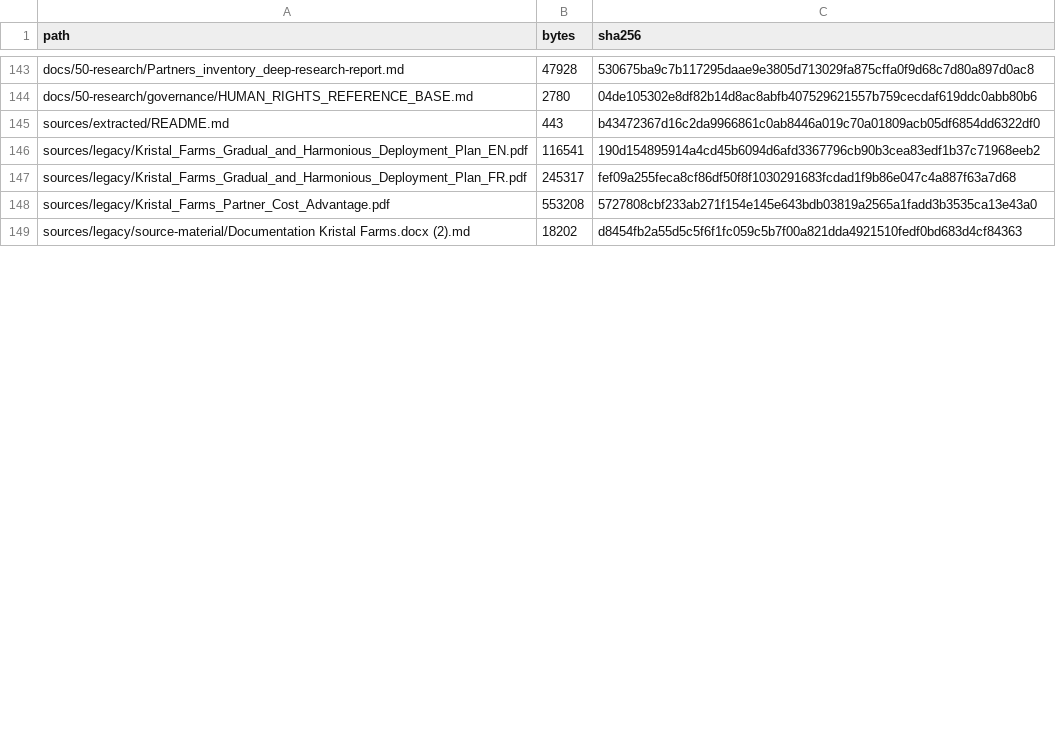
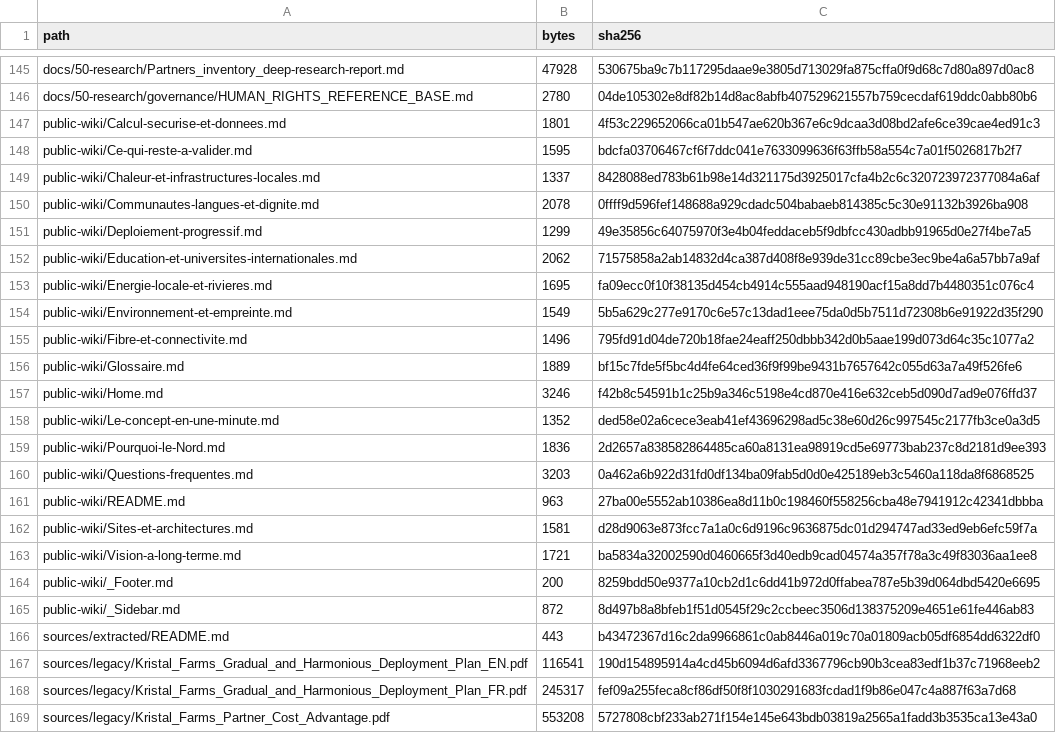
Before and after one commit to Rejean-McCormick/Kristal_Farms, a CSV file: data/catalog/FILE_MANIFEST.csv, drawn as a sheet; only a part is shown, gaps mark what is left out; the shorter side is filled out with more unchanged rows; the diff covers the shown part only.

```diff
--- a/data/catalog/FILE_MANIFEST.csv
+++ b/data/catalog/FILE_MANIFEST.csv
@@ -144,2 +146,21 @@ docs/50-research/Partners_inventory_deep-research-report.md,47928,530675ba9c7b11
 docs/50-research/governance/HUMAN_RIGHTS_REFERENCE_BASE.md,2780,04de105302e8df82b14d8ac8abfb407529621557b759cecdaf619ddc0abb80b6
+public-wiki/Calcul-securise-et-donnees.md,1801,4f53c229652066ca01b547ae620b367e6c9dcaa3d08bd2afe6ce39cae4ed91c3
+public-wiki/Ce-qui-reste-a-valider.md,1595,bdcfa03706467cf6f7ddc041e7633099636f63ffb58a554c7a01f5026817b2f7
+public-wiki/Chaleur-et-infrastructures-locales.md,1337,8428088ed783b61b98e14d321175d3925017cfa4b2c6c320723972377084a6af
+public-wiki/Communautes-langues-et-dignite.md,2078,0ffff9d596fef148688a929cdadc504babaeb814385c5c30e91132b3926ba908
+public-wiki/Deploiement-progressif.md,1299,49e35856c64075970f3e4b04feddaceb5f9dbfcc430adbb91965d0e27f4be7a5
+public-wiki/Education-et-universites-internationales.md,2062,71575858a2ab14832d4ca387d408f8e939de31cc89cbe3ec9be4a6a57bb7a9af
+public-wiki/Energie-locale-et-rivieres.md,1695,fa09ecc0f10f38135d454cb4914c555aad948190acf15a8dd7b4480351c076c4
+public-wiki/Environnement-et-empreinte.md,1549,5b5a629c277e9170c6e57c13dad1eee75da0d5b7511d72308b6e91922d35f290
+public-wiki/Fibre-et-connectivite.md,1496,795fd91d04de720b18fae24eaff250dbbb342d0b5aae199d073d64c35c1077a2
+public-wiki/Glossaire.md,1889,bf15c7fde5f5bc4d4fe64ced36f9f99be9431b7657642c055d63a7a49f526fe6
+public-wiki/Home.md,3246,f42b8c54591b1c25b9a346c5198e4cd870e416e632ceb5d090d7ad9e076ffd37
+public-wiki/Le-concept-en-une-minute.md,1352,ded58e02a6cece3eab41ef43696298ad5c38e60d26c997545c2177fb3ce0a3d5
+public-wiki/Pourquoi-le-Nord.md,1836,2d2657a838582864485ca60a8131ea98919cd5e69773bab237c8d2181d9ee393
+public-wiki/Questions-frequentes.md,3203,0a462a6b922d31fd0df134ba09fab5d0d0e425189eb3c5460a118da8f6868525
+public-wiki/README.md,963,27ba00e5552ab10386ea8d11b0c198460f558256cba48e7941912c42341dbbba
+public-wiki/Sites-et-architectures.md,1581,d28d9063e873fcc7a1a0c6d9196c9636875dc01d294747ad33ed9eb6efc59f7a
+public-wiki/Vision-a-long-terme.md,1721,ba5834a32002590d0460665f3d40edb9cad04574a357f78a3c49f83036aa1ee8
+public-wiki/_Footer.md,200,8259bdd50e9377a10cb2d1c6dd41b972d0ffabea787e5b39d064dbd5420e6695
+public-wiki/_Sidebar.md,872,8d497b8a8bfeb1f51d0545f29c2ccbeec3506d138375209e4651e61fe446ab83
 sources/extracted/README.md,443,b43472367d16c2da9966861c0ab8446a019c70a01809acb05df6854dd6322df0
```
Also changed, not shown: 3 added rows, 1 removed row and 34 edited cells elsewhere in this file, 45 other files.
